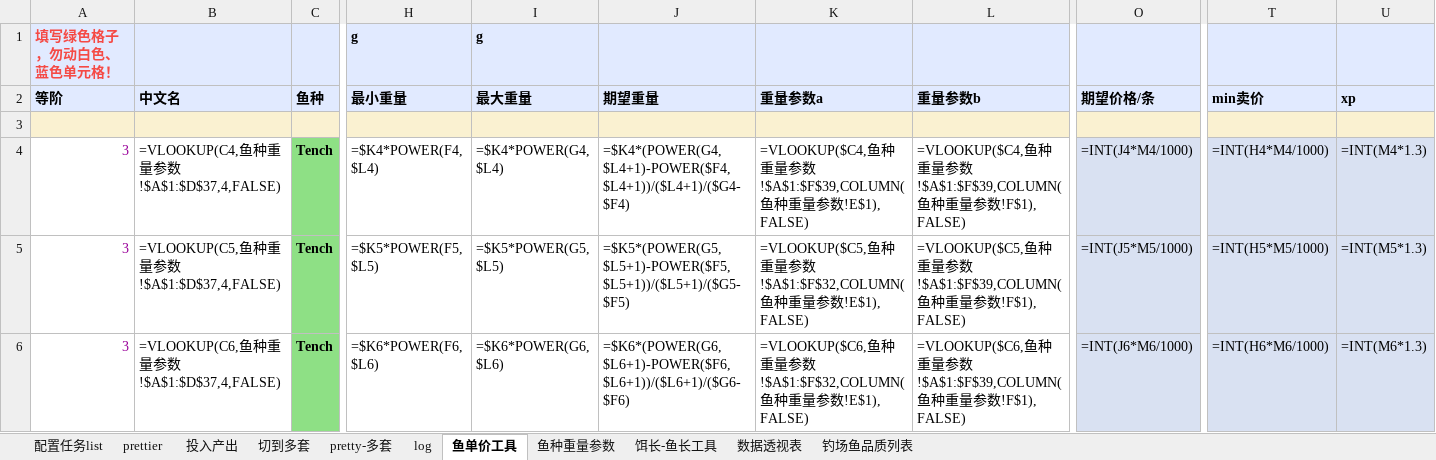
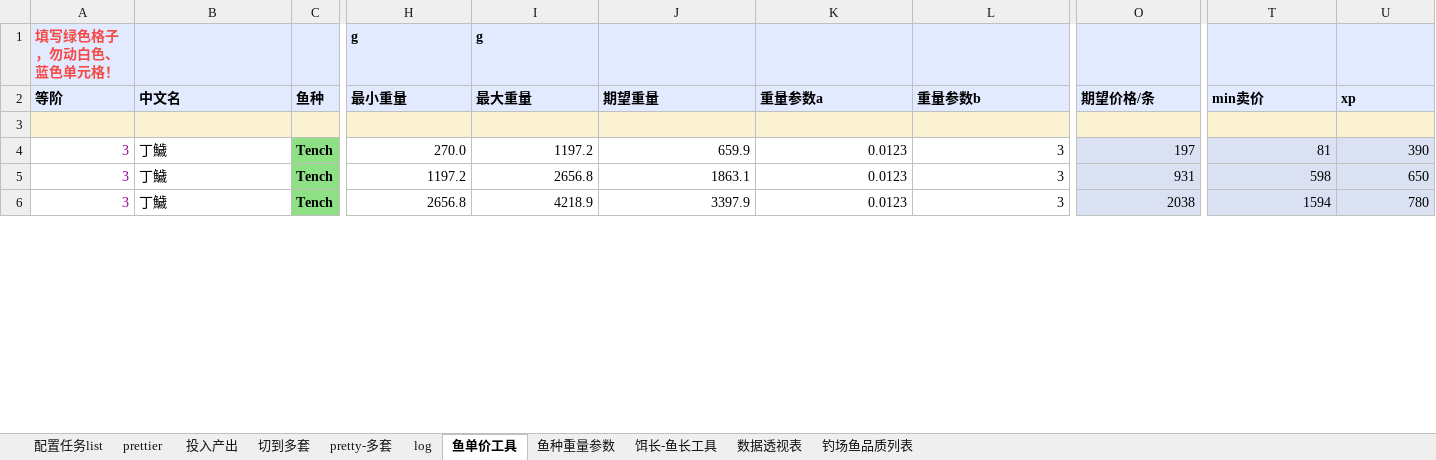
Before and after one commit to futouyiba/StatDemo, an Excel workbook: intermediateTables/鱼单价工具.xlsx, sheet 鱼单价工具, drawn as a sheet; only a part is shown, gaps mark what is left out; values as stored, in another font and other column widths than the file's, no borders; formulas without a stored value are shown as written; charts and pictures not drawn; the diff covers the shown part only; the diff names each change by its address in the sheet, - before the commit and + after, or states it on an @@ line.

```diff
--- a/intermediateTables/鱼单价工具.xlsx (sheet 鱼单价工具)
+++ b/intermediateTables/鱼单价工具.xlsx (sheet 鱼单价工具)
-B4 (中文名): =VLOOKUP(C4,鱼种重量参数!$A$1:$D$37,4,FALSE)
+B4 (中文名): 丁鱥
-H4 (最小重量): =$K4*POWER(F4, $L4)
+H4 (最小重量): 270.0
-I4 (最大重量): =$K4*POWER(G4, $L4)
+I4 (最大重量): 1197.2
-J4 (期望重量): =$K4*(POWER(G4,$L4+1)-POWER($F4,$L4+1))/($L4+1)/($G4-$F4)
+J4 (期望重量): 659.9
-K4 (重量参数a): =VLOOKUP($C4,鱼种重量参数!$A$1:$F$39,COLUMN(鱼种重量参数!E$1), FALSE)
+K4 (重量参数a): 0.0123
-L4 (重量参数b): =VLOOKUP($C4,鱼种重量参数!$A$1:$F$39,COLUMN(鱼种重量参数!F$1), FALSE)
+L4 (重量参数b): 3
-O4 (期望价格/条): =INT(J4*M4/1000)
+O4 (期望价格/条): 197
-T4 (min卖价): =INT(H4*M4/1000)
+T4 (min卖价): 81
-U4 (xp): =INT(M4*1.3)
+U4 (xp): 390
-B5 (中文名): =VLOOKUP(C5,鱼种重量参数!$A$1:$D$37,4,FALSE)
+B5 (中文名): 丁鱥
-H5 (最小重量): =$K5*POWER(F5, $L5)
+H5 (最小重量): 1197.2
-I5 (最大重量): =$K5*POWER(G5, $L5)
+I5 (最大重量): 2656.8
-J5 (期望重量): =$K5*(POWER(G5,$L5+1)-POWER($F5,$L5+1))/($L5+1)/($G5-$F5)
+J5 (期望重量): 1863.1
-K5 (重量参数a): =VLOOKUP($C5,鱼种重量参数!$A$1:$F$32,COLUMN(鱼种重量参数!E$1), FALSE)
+K5 (重量参数a): 0.0123
-L5 (重量参数b): =VLOOKUP($C5,鱼种重量参数!$A$1:$F$39,COLUMN(鱼种重量参数!F$1), FALSE)
+L5 (重量参数b): 3
-O5 (期望价格/条): =INT(J5*M5/1000)
+O5 (期望价格/条): 931
-T5 (min卖价): =INT(H5*M5/1000)
+T5 (min卖价): 598
-U5 (xp): =INT(M5*1.3)
+U5 (xp): 650
-B6 (中文名): =VLOOKUP(C6,鱼种重量参数!$A$1:$D$37,4,FALSE)
+B6 (中文名): 丁鱥
-H6 (最小重量): =$K6*POWER(F6, $L6)
+H6 (最小重量): 2656.8
-I6 (最大重量): =$K6*POWER(G6, $L6)
+I6 (最大重量): 4218.9
-J6 (期望重量): =$K6*(POWER(G6,$L6+1)-POWER($F6,$L6+1))/($L6+1)/($G6-$F6)
+J6 (期望重量): 3397.9
-K6 (重量参数a): =VLOOKUP($C6,鱼种重量参数!$A$1:$F$32,COLUMN(鱼种重量参数!E$1), FALSE)
+K6 (重量参数a): 0.0123
-L6 (重量参数b): =VLOOKUP($C6,鱼种重量参数!$A$1:$F$39,COLUMN(鱼种重量参数!F$1), FALSE)
+L6 (重量参数b): 3
-O6 (期望价格/条): =INT(J6*M6/1000)
+O6 (期望价格/条): 2038
-T6 (min卖价): =INT(H6*M6/1000)
+T6 (min卖价): 1594
-U6 (xp): =INT(M6*1.3)
+U6 (xp): 780
```
Also changed, not shown: 459 edited cells elsewhere in this sheet, sheet 饵长-鱼长工具, sheet pretty-多套, sheet 切到多套, sheet prettier, sheet 投入产出, sheet 鱼种重量参数, charts or pictures, intermediateTables/PreCATFishesOrigin.xlsx, intermediateTables/fish_tiers.xlsx, 2 other files.
